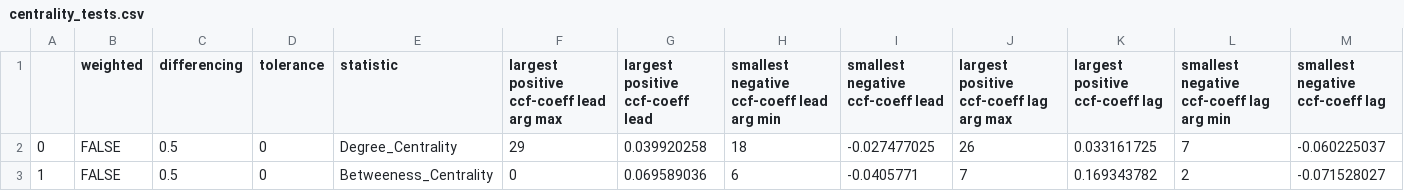
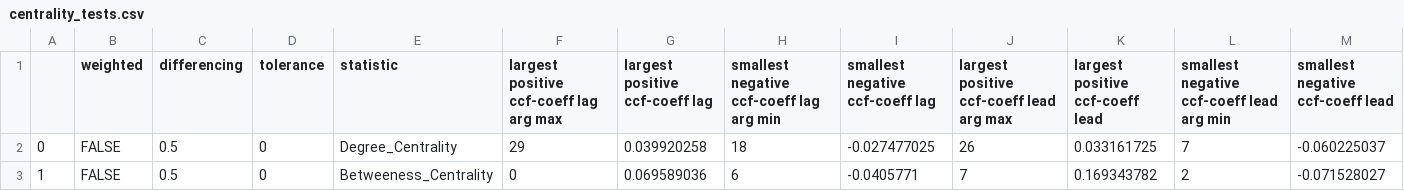
Before and after one commit to joseph-c-mcguire/Thesis, a CSV file: Results/centrality_tests.csv, drawn as a sheet; only a part is shown.

Commit message:
Update centrality_tests.csv

```diff
--- a/Results/centrality_tests.csv
+++ b/Results/centrality_tests.csv
@@ -1,2 +1,2 @@
-,weighted,differencing,tolerance,statistic,largest positive ccf-coeff lead arg max,largest positive ccf-coeff lead,smallest negative ccf-coeff lead arg min,smallest negative ccf-coeff lead,largest positive ccf-coeff lag arg max,largest positive ccf-coeff lag,smallest negative ccf-coeff lag arg min,smallest negative ccf-coeff lag
+,weighted,differencing,tolerance,statistic,largest positive ccf-coeff lag arg max,largest positive ccf-coeff lag,smallest negative ccf-coeff lag arg min,smallest negative ccf-coeff lag,largest positive ccf-coeff lead arg max,largest positive ccf-coeff lead,smallest negative ccf-coeff lead arg min,smallest negative ccf-coeff lead
 0,FALSE,0.5,0,Degree_Centrality,29,0.039920258,18,-0.027477025,26,0.033161725,7,-0.060225037
```
